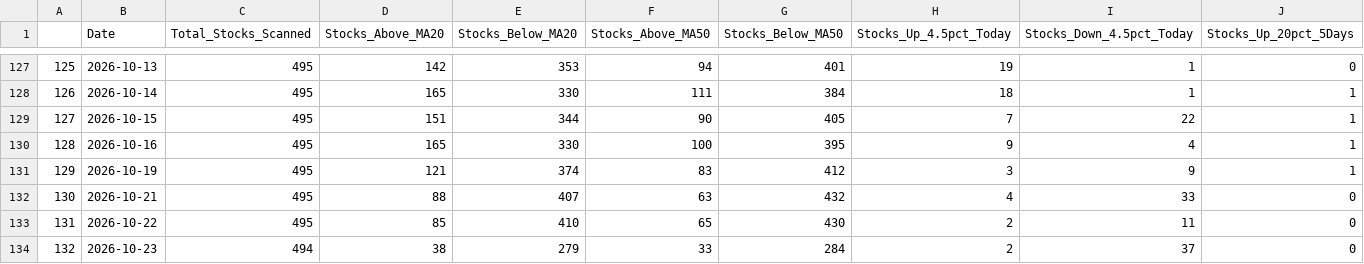
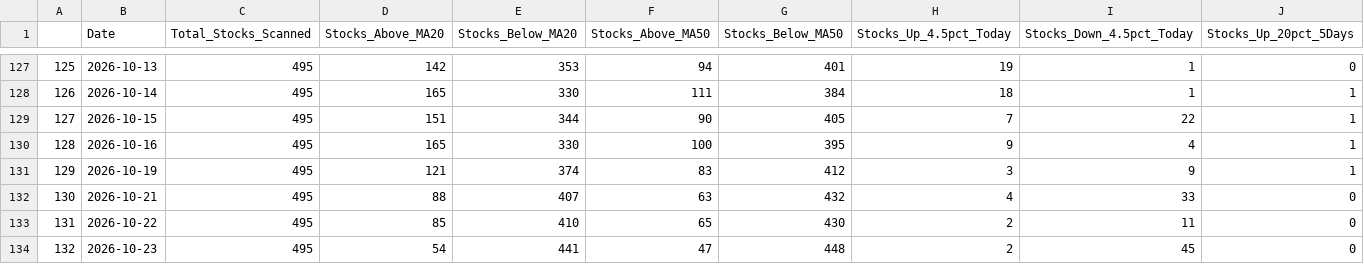
Before and after one commit to upendra-18/Multi-Regime-Market-State-Detection---Adaptive-Capital-Allocation-System, a CSV file: data/daily_summary.csv, drawn as a sheet; only a part is shown, gaps mark what is left out; the diff names each change by its address in the sheet, - before the commit and + after, or states it on an @@ line.

```diff
--- a/data/daily_summary.csv
+++ b/data/daily_summary.csv
-C134 (Total_Stocks_Scanned): 494
+C134 (Total_Stocks_Scanned): 495
-D134 (Stocks_Above_MA20): 38
+D134 (Stocks_Above_MA20): 54
-E134 (Stocks_Below_MA20): 279
+E134 (Stocks_Below_MA20): 441
-F134 (Stocks_Above_MA50): 33
+F134 (Stocks_Above_MA50): 47
-G134 (Stocks_Below_MA50): 284
+G134 (Stocks_Below_MA50): 448
-I134 (Stocks_Down_4.5pct_Today): 37
+I134 (Stocks_Down_4.5pct_Today): 45
```
Also changed, not shown: 1 other file.
